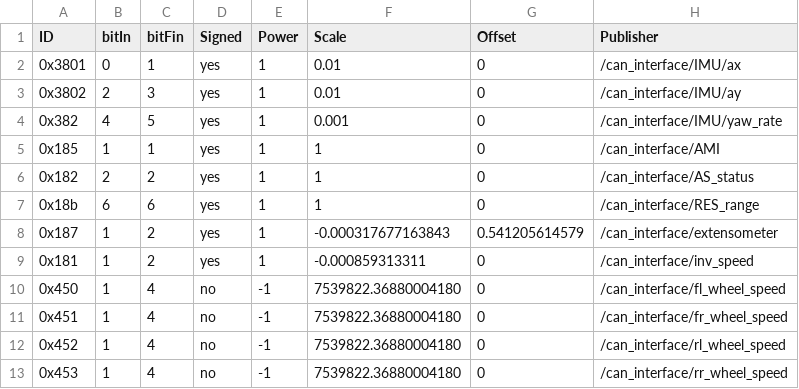
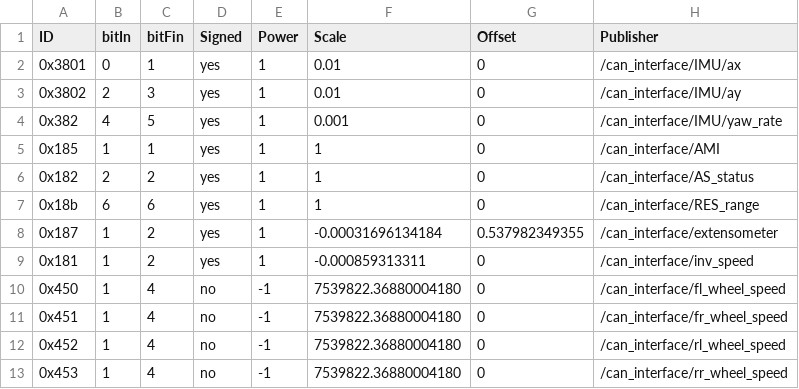
Before and after one commit to ARUSfs/DRIVERLESS2, a CSV file: src/interfaces/can_interface/include/can_interface/can24.csv, drawn as a sheet.

Commit message:
feat: update extensometer conversion

```diff
--- a/src/interfaces/can_interface/include/can_interface/can24.csv
+++ b/src/interfaces/can_interface/include/can_interface/can24.csv
@@ -7,3 +7,3 @@ ID,bitIn,bitFin,Signed,Power,Scale,Offset,Publisher
 0x18b,6,6,yes,1,1,0,/can_interface/RES_range
-0x187,1,2,yes,1,-0.000317677163843,0.541205614579,/can_interface/extensometer
+0x187,1,2,yes,1,-0.00031696134184,0.537982349355,/can_interface/extensometer
 0x181,1,2,yes,1,-0.000859313311,0,/can_interface/inv_speed
```
